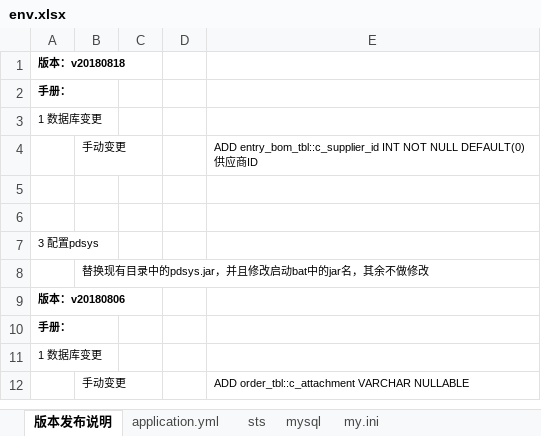
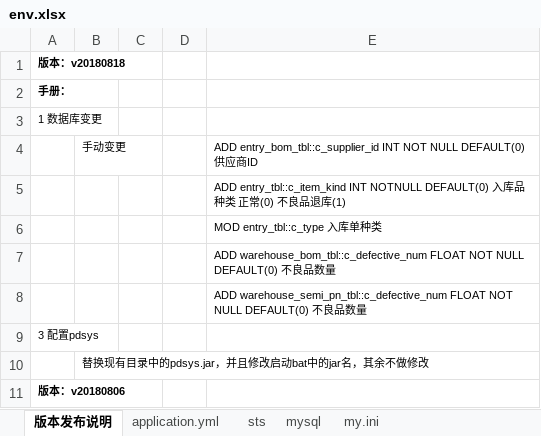
Before and after one commit to zhangxiaofengjs/pdsys, an Excel workbook: doc/env.xlsx, sheet 版本发布说明, drawn as a sheet; only a part is shown; the shorter side is filled out with more unchanged rows; values as stored, in another font and other column widths than the file's, no borders; the diff names each change by its address in the sheet, - before the commit and + after, or states it on an @@ line.

```diff
--- a/doc/env.xlsx (sheet 版本发布说明)
+++ b/doc/env.xlsx (sheet 版本发布说明)
-E5: (empty)
+E5: ADD entry_tbl::c_item_kind INT NOTNULL DEFAULT(0) 入库品种类 正常(0) 不良品退库(1)
-E6: (empty)
+E6: MOD entry_tbl::c_type 入库单种类
+row 7:  |  |  |  | ADD warehouse_bom_tbl::c_defective_num FLOAT NOT NULL DEFAULT(0) 不良品数量
+row 8:  |  |  |  | ADD warehouse_semi_pn_tbl::c_defective_num FLOAT NOT NULL DEFAULT(0) 不良品数量
```
Also changed, not shown: 54 other files.
